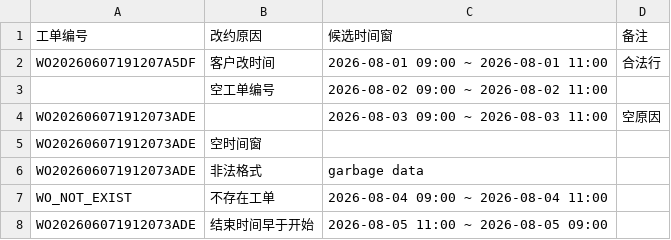
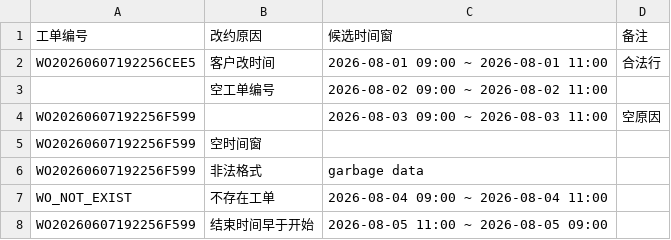
Before and after one commit to zzz-net/zzz-00015, a CSV file: test_exports_reschedule/reschedule_import_bad.csv, drawn as a sheet.

```diff
--- a/test_exports_reschedule/reschedule_import_bad.csv
+++ b/test_exports_reschedule/reschedule_import_bad.csv
@@ -1,8 +1,8 @@
 工单编号,改约原因,候选时间窗,备注
-WO20260607191207A5DF,客户改时间,2026-08-01 09:00 ~ 2026-08-01 11:00,合法行
+WO20260607192256CEE5,客户改时间,2026-08-01 09:00 ~ 2026-08-01 11:00,合法行
 ,空工单编号,2026-08-02 09:00 ~ 2026-08-02 11:00,
-WO202606071912073ADE,,2026-08-03 09:00 ~ 2026-08-03 11:00,空原因
-WO202606071912073ADE,空时间窗,,
-WO202606071912073ADE,非法格式,garbage data,
+WO20260607192256F599,,2026-08-03 09:00 ~ 2026-08-03 11:00,空原因
+WO20260607192256F599,空时间窗,,
+WO20260607192256F599,非法格式,garbage data,
 WO_NOT_EXIST,不存在工单,2026-08-04 09:00 ~ 2026-08-04 11:00,
-WO202606071912073ADE,结束时间早于开始,2026-08-05 11:00 ~ 2026-08-05 09:00,
+WO20260607192256F599,结束时间早于开始,2026-08-05 11:00 ~ 2026-08-05 09:00,
```
Also changed, not shown: 39 other files.
